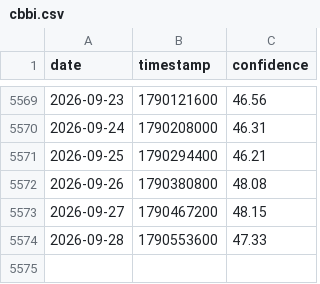
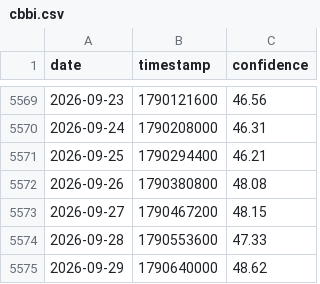
Before and after one commit to caiwe0/cbbi-data, a CSV file: data/cbbi.csv, drawn as a sheet; only a part is shown, gaps mark what is left out; the diff names each change by its address in the sheet, - before the commit and + after, or states it on an @@ line.

```diff
--- a/data/cbbi.csv
+++ b/data/cbbi.csv
+row 5575: 2026-09-29 | 1790640000 | 48.62
```
Also changed, not shown: 3 other files.
